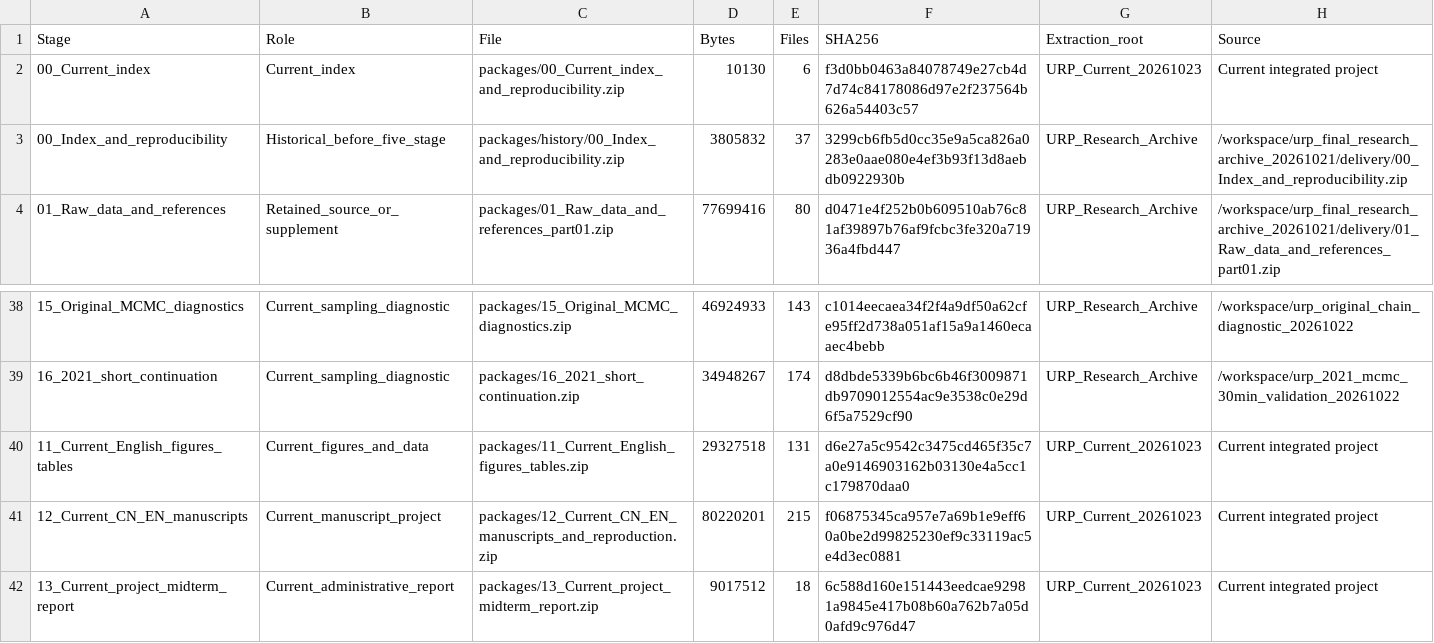
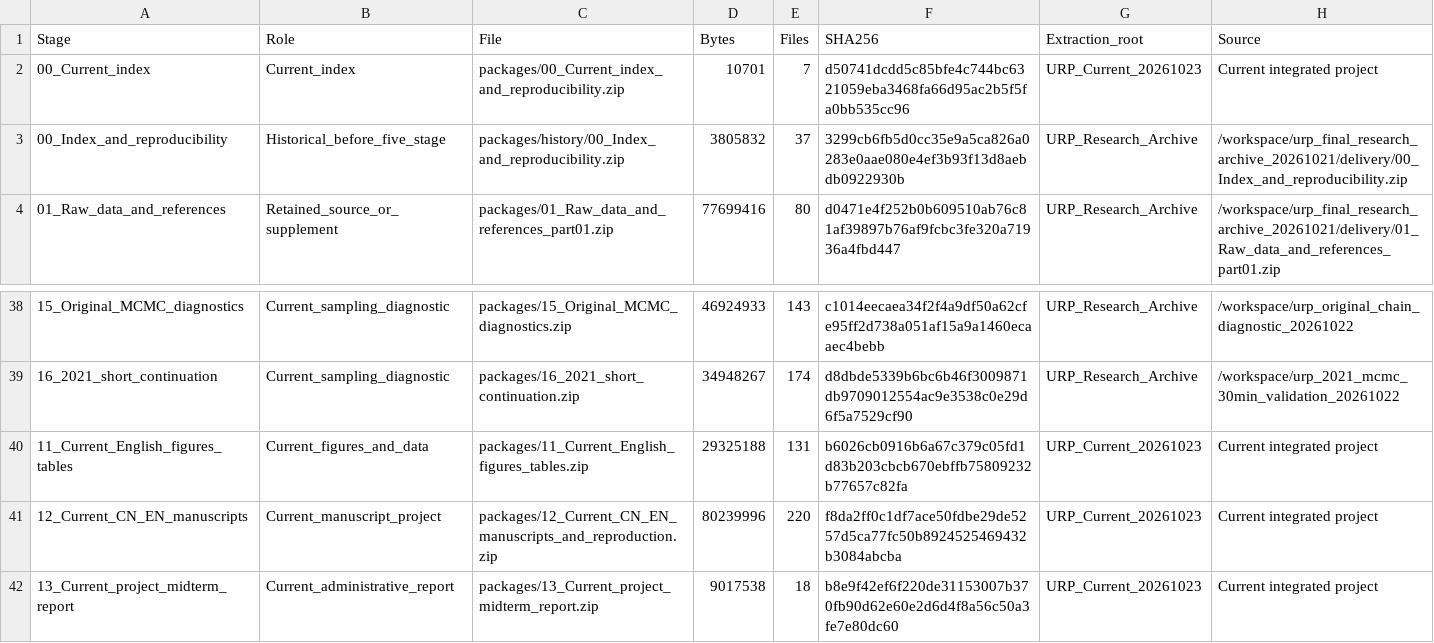
Before and after one commit to yuzhenwu920-afk/URP, a CSV file: deliverables/2026-10-23-unified-update/PACKAGE_INDEX.csv, drawn as a sheet; only a part is shown, gaps mark what is left out; the diff names each change by its address in the sheet, - before the commit and + after, or states it on an @@ line.

Commit message:
Revise data-source wording in current manuscripts and synchronize citation-only archive update

```diff
--- a/deliverables/2026-10-23-unified-update/PACKAGE_INDEX.csv
+++ b/deliverables/2026-10-23-unified-update/PACKAGE_INDEX.csv
-D2 (Bytes): 10130
+D2 (Bytes): 10701
-E2 (Files): 6
+E2 (Files): 7
-F2 (SHA256): f3d0bb0463a84078749e27cb4d7d74c84178086d97e2f237564b626a54403c57
+F2 (SHA256): d50741dcdd5c85bfe4c744bc6321059eba3468fa66d95ac2b5f5fa0bb535cc96
-D40 (Bytes): 29327518
+D40 (Bytes): 29325188
-F40 (SHA256): d6e27a5c9542c3475cd465f35c7a0e9146903162b03130e4a5cc1c179870daa0
+F40 (SHA256): b6026cb0916b6a67c379c05fd1d83b203cbcb670ebffb75809232b77657c82fa
-D41 (Bytes): 80220201
+D41 (Bytes): 80239996
-E41 (Files): 215
+E41 (Files): 220
-F41 (SHA256): f06875345ca957e7a69b1e9eff60a0be2d99825230ef9c33119ac5e4d3ec0881
+F41 (SHA256): f8da2ff0c1df7ace50fdbe29de5257d5ca77fc50b8924525469432b3084abcba
-D42 (Bytes): 9017512
+D42 (Bytes): 9017538
-F42 (SHA256): 6c588d160e151443eedcae92981a9845e417b08b60a762b7a05d0afd9c976d47
+F42 (SHA256): b8e9f42ef6f220de31153007b370fb90d62e60e2d6d4f8a56c50a3fe7e80dc60
```
Also changed, not shown: 37 other files.
